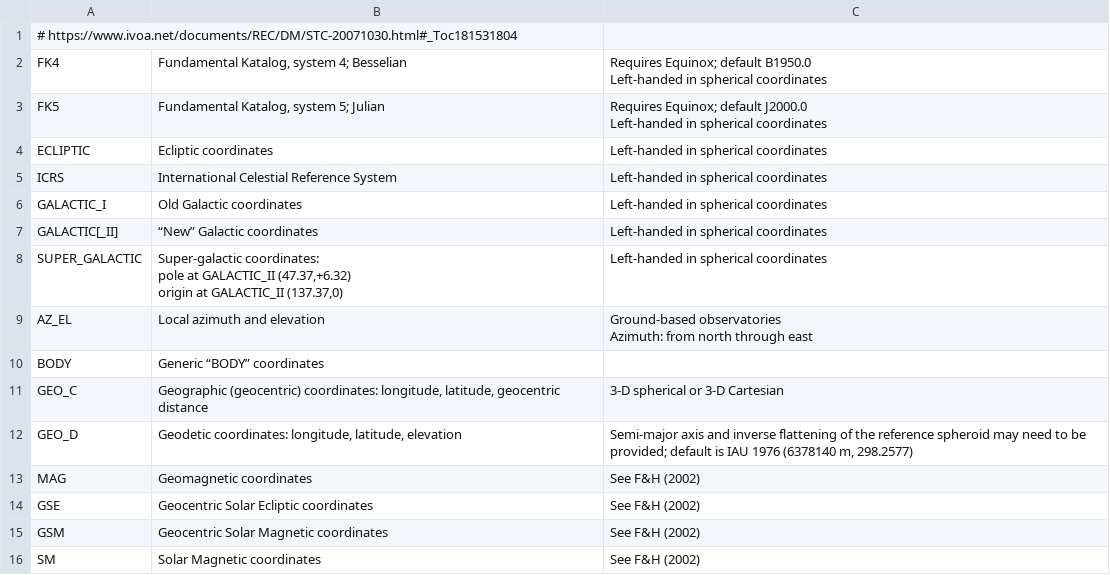
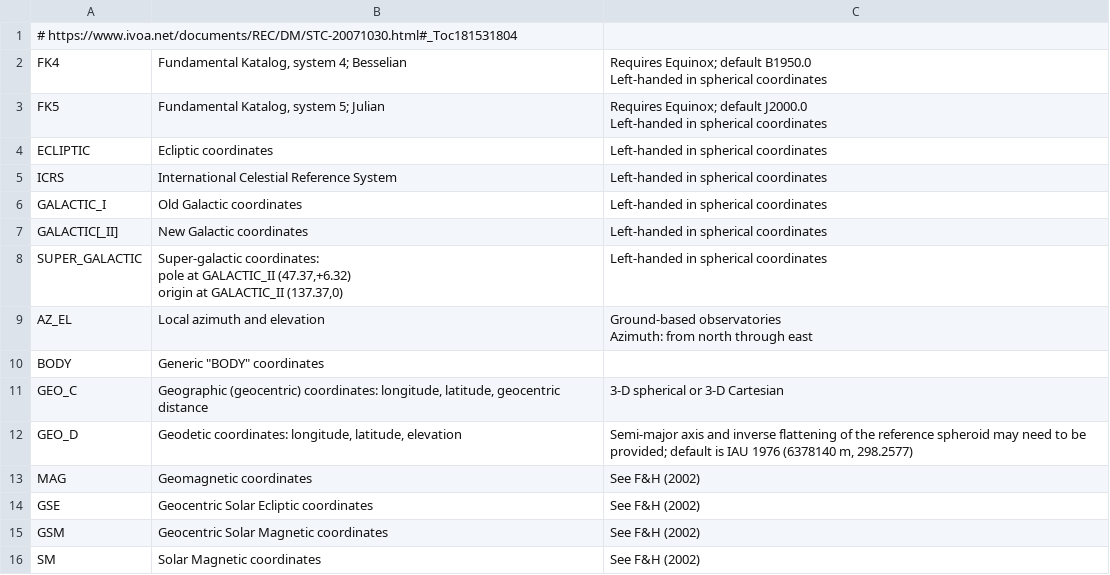
Before and after one commit to rweigel/stct, a CSV file: lists/IVOA-2007-STCT.csv, drawn as a sheet; only a part is shown.

Commit message:
Fix quotes

```diff
--- a/lists/IVOA-2007-STCT.csv
+++ b/lists/IVOA-2007-STCT.csv
@@ -8,3 +8,3 @@ ICRS,International Celestial Reference System,Left-handed in spherical coordinat
 GALACTIC_I,Old Galactic coordinates,Left-handed in spherical coordinates
-GALACTIC[_II],“New” Galactic coordinates,Left-handed in spherical coordinates
+GALACTIC[_II],"New" Galactic coordinates,Left-handed in spherical coordinates
 SUPER_GALACTIC,"Super-galactic coordinates:
@@ -14,3 +14,3 @@ AZ_EL,Local azimuth and elevation,"Ground-based observatories
 Azimuth: from north through east"
-BODY,Generic “BODY” coordinates,
+BODY,Generic "BODY" coordinates,
 GEO_C,"Geographic (geocentric) coordinates: longitude, latitude, geocentric distance",3-D spherical or 3-D Cartesian
```
